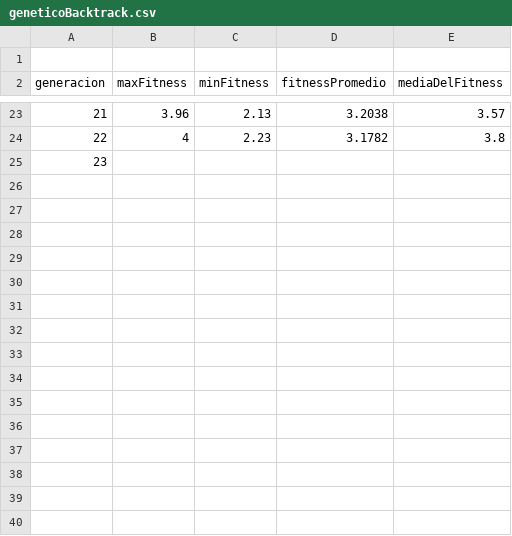
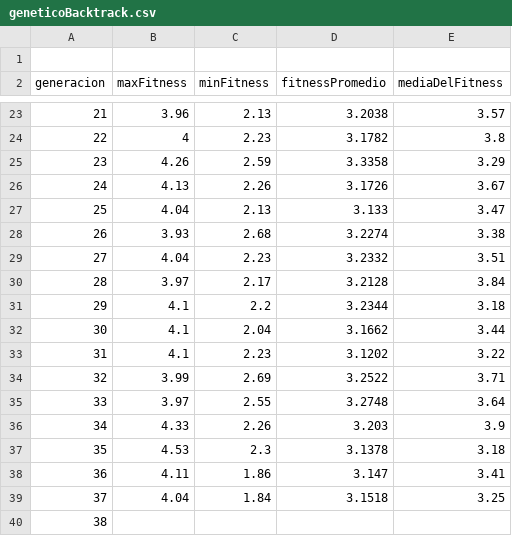
Before and after one commit to LucasSom/Algo3-TP3, a CSV file: src/graficosBacktracking/geneticoBacktrack.csv, drawn as a sheet; only a part is shown, gaps mark what is left out; addresses are those after the commit; the diff names each change by its address in the sheet, - before the commit and + after, or states it on an @@ line.

```diff
--- a/src/graficosBacktracking/geneticoBacktrack.csv
+++ b/src/graficosBacktracking/geneticoBacktrack.csv
+row 25: 23 | 4.26 | 2.59 | 3.3358 | 3.29
+row 26: 24 | 4.13 | 2.26 | 3.1726 | 3.67
+row 27: 25 | 4.04 | 2.13 | 3.133 | 3.47
+row 28: 26 | 3.93 | 2.68 | 3.2274 | 3.38
+row 29: 27 | 4.04 | 2.23 | 3.2332 | 3.51
+row 30: 28 | 3.97 | 2.17 | 3.2128 | 3.84
+row 31: 29 | 4.1 | 2.2 | 3.2344 | 3.18
+row 32: 30 | 4.1 | 2.04 | 3.1662 | 3.44
+row 33: 31 | 4.1 | 2.23 | 3.1202 | 3.22
+row 34: 32 | 3.99 | 2.69 | 3.2522 | 3.71
+row 35: 33 | 3.97 | 2.55 | 3.2748 | 3.64
+row 36: 34 | 4.33 | 2.26 | 3.203 | 3.9
+row 37: 35 | 4.53 | 2.3 | 3.1378 | 3.18
+row 38: 36 | 4.11 | 1.86 | 3.147 | 3.41
+row 39: 37 | 4.04 | 1.84 | 3.1518 | 3.25
@@ column A (generacion) renumbered from row 40 down @@
```
Also changed, not shown: src/graficosBacktracking/geneticoBacktrackTodosFitness.csv.
